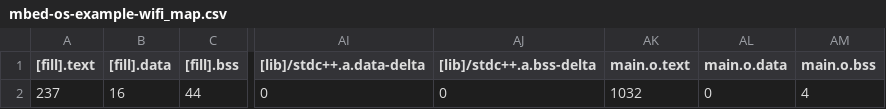
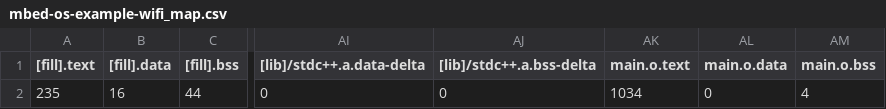
Before and after one commit to GakuSenDeSu/mbed10, a CSV file: mbed-os-example-wifi/BUILD/K66F/GCC_ARM/mbed-os-example-wifi_map.csv, drawn as a sheet; only a part is shown, gaps mark what is left out; the diff names each change by its address in the sheet, - before the commit and + after, or states it on an @@ line.

```diff
--- a/mbed-os-example-wifi/BUILD/K66F/GCC_ARM/mbed-os-example-wifi_map.csv
+++ b/mbed-os-example-wifi/BUILD/K66F/GCC_ARM/mbed-os-example-wifi_map.csv
-A2 ([fill].text): 237
+A2 ([fill].text): 235
-AK2 (main.o.text): 1032
+AK2 (main.o.text): 1034
```
Also changed, not shown: 10_2_MQTT_Python/BUILD/K66F/GCC_ARM/10_2_MQTT_Python_map.csv, 10_3_Demo/BUILD/K66F/GCC_ARM/10_3_Demo_map.csv, 35 other files.
